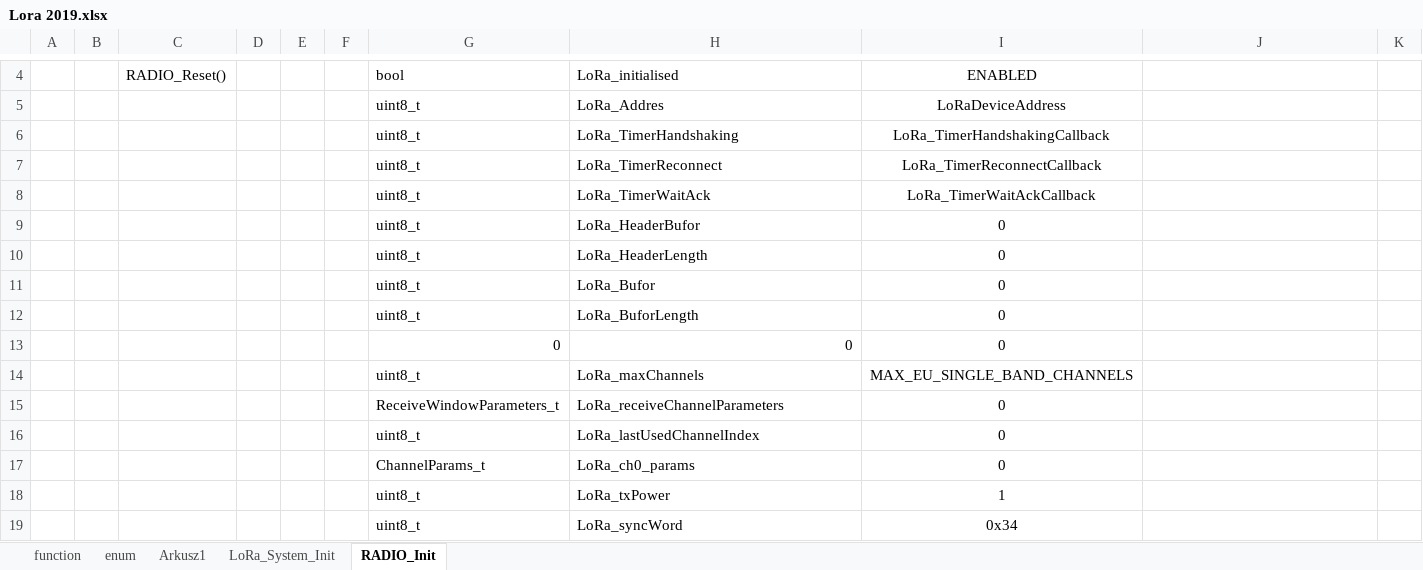
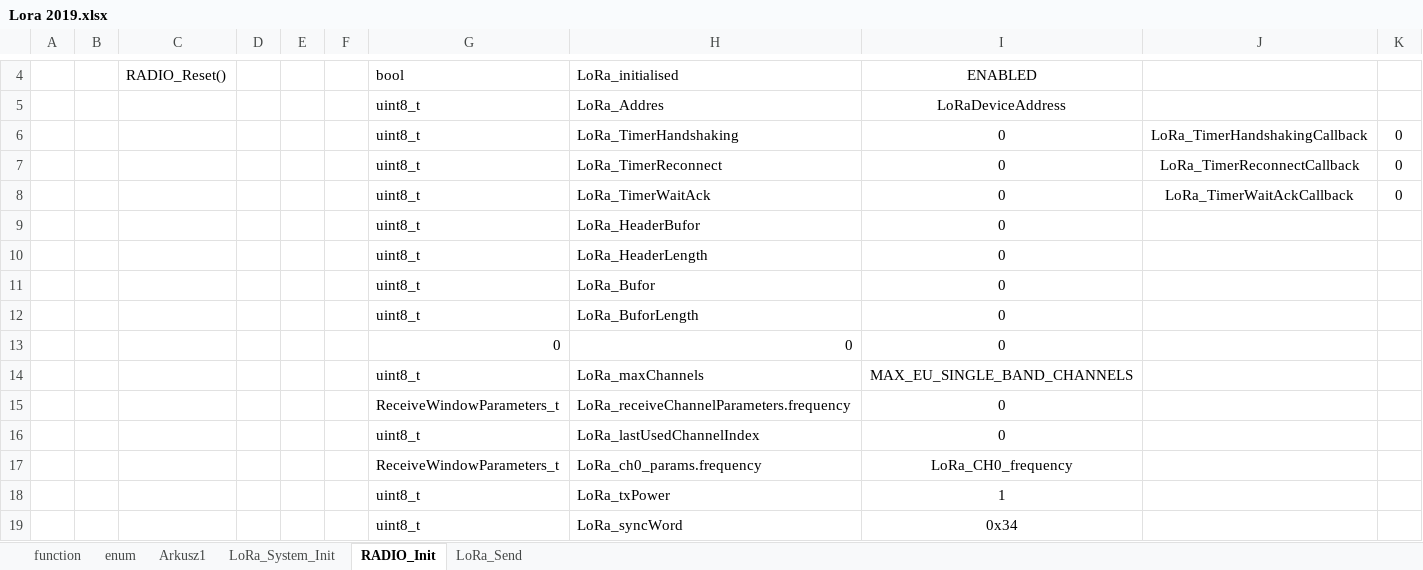
Before and after one commit to michalmendrek/Lora2019, an Excel workbook: Lora 2019.xlsx, sheet RADIO_Init, drawn as a sheet; only a part is shown, gaps mark what is left out; values as stored, in another font and other column widths than the file's, no borders; removed rows and columns are numbered as before the commit, all else as after; the diff names each change by its address in the sheet, - before the commit and + after, or states it on an @@ line.

```diff
--- a/Lora 2019.xlsx (sheet RADIO_Init)
+++ b/Lora 2019.xlsx (sheet RADIO_Init)
+sheet tab: LoRa_Send
-row 6:  |  |  |  |  |  | uint8_t | LoRa_TimerHandshaking | LoRa_TimerHandshakingCallback
-row 7:  |  |  |  |  |  | uint8_t | LoRa_TimerReconnect | LoRa_TimerReconnectCallback
-row 8:  |  |  |  |  |  | uint8_t | LoRa_TimerWaitAck | LoRa_TimerWaitAckCallback
+row 6:  |  |  |  |  |  | uint8_t | LoRa_TimerHandshaking | 0 | LoRa_TimerHandshakingCallback | 0
+row 7:  |  |  |  |  |  | uint8_t | LoRa_TimerReconnect | 0 | LoRa_TimerReconnectCallback | 0
+row 8:  |  |  |  |  |  | uint8_t | LoRa_TimerWaitAck | 0 | LoRa_TimerWaitAckCallback | 0
-H15: LoRa_receiveChannelParameters
+H15: LoRa_receiveChannelParameters.frequency
-row 17:  |  |  |  |  |  | ChannelParams_t | LoRa_ch0_params | 0
+row 17:  |  |  |  |  |  | ReceiveWindowParameters_t | LoRa_ch0_params.frequency | LoRa_CH0_frequency
```
Also changed, not shown: sheet function, sheet LoRa_System_Init, formulas that keep their value, 3 other files.
